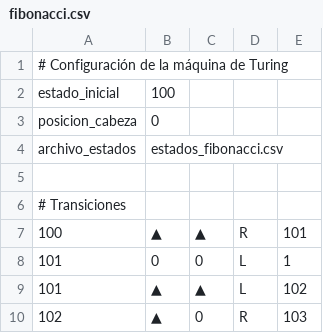
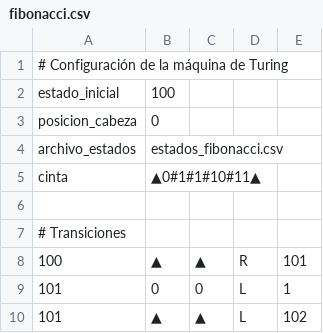
Before and after one commit to Ramiro1414/TuringFibonacci, a CSV file: fibonacci.csv, drawn as a sheet; only a part is shown; the shorter side is filled out with more unchanged rows.

```diff
--- a/fibonacci.csv
+++ b/fibonacci.csv
@@ -4,2 +4,3 @@ posicion_cabeza;0
 archivo_estados;estados_fibonacci.csv
+cinta;▲0#1#1#10#11▲
 
```
Also changed, not shown: 6 other files.
